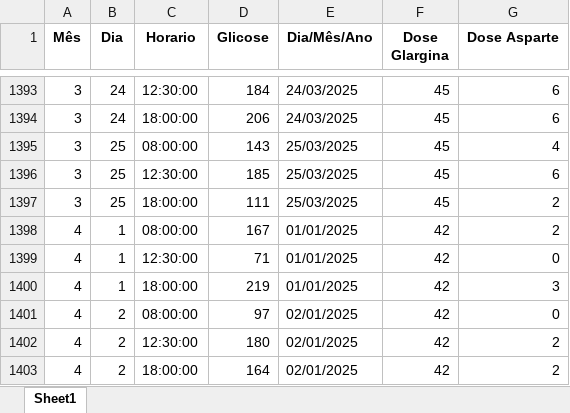
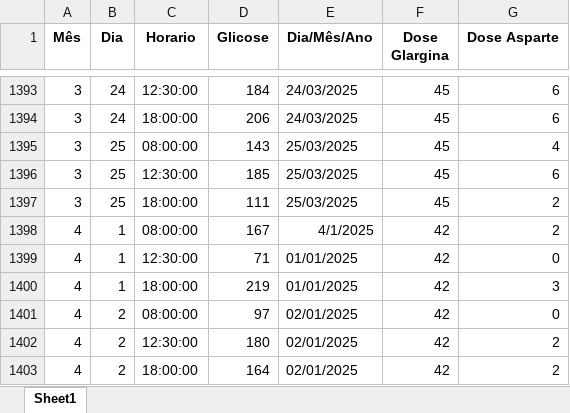
Before and after one commit to maikselau/Medglic, an Excel workbook: REGISTRO-GLICOSES.xlsx, sheet Sheet1, drawn as a sheet; only a part is shown, gaps mark what is left out; values as stored, in another font and other column widths than the file's, no borders; the diff names each change by its address in the sheet, - before the commit and + after, or states it on an @@ line.

Commit message:
Add files via upload

```diff
--- a/REGISTRO-GLICOSES.xlsx (sheet Sheet1)
+++ b/REGISTRO-GLICOSES.xlsx (sheet Sheet1)
-E1398 (Dia/Mês/Ano): 01/01/2025
+E1398 (Dia/Mês/Ano): 4/1/2025
```
